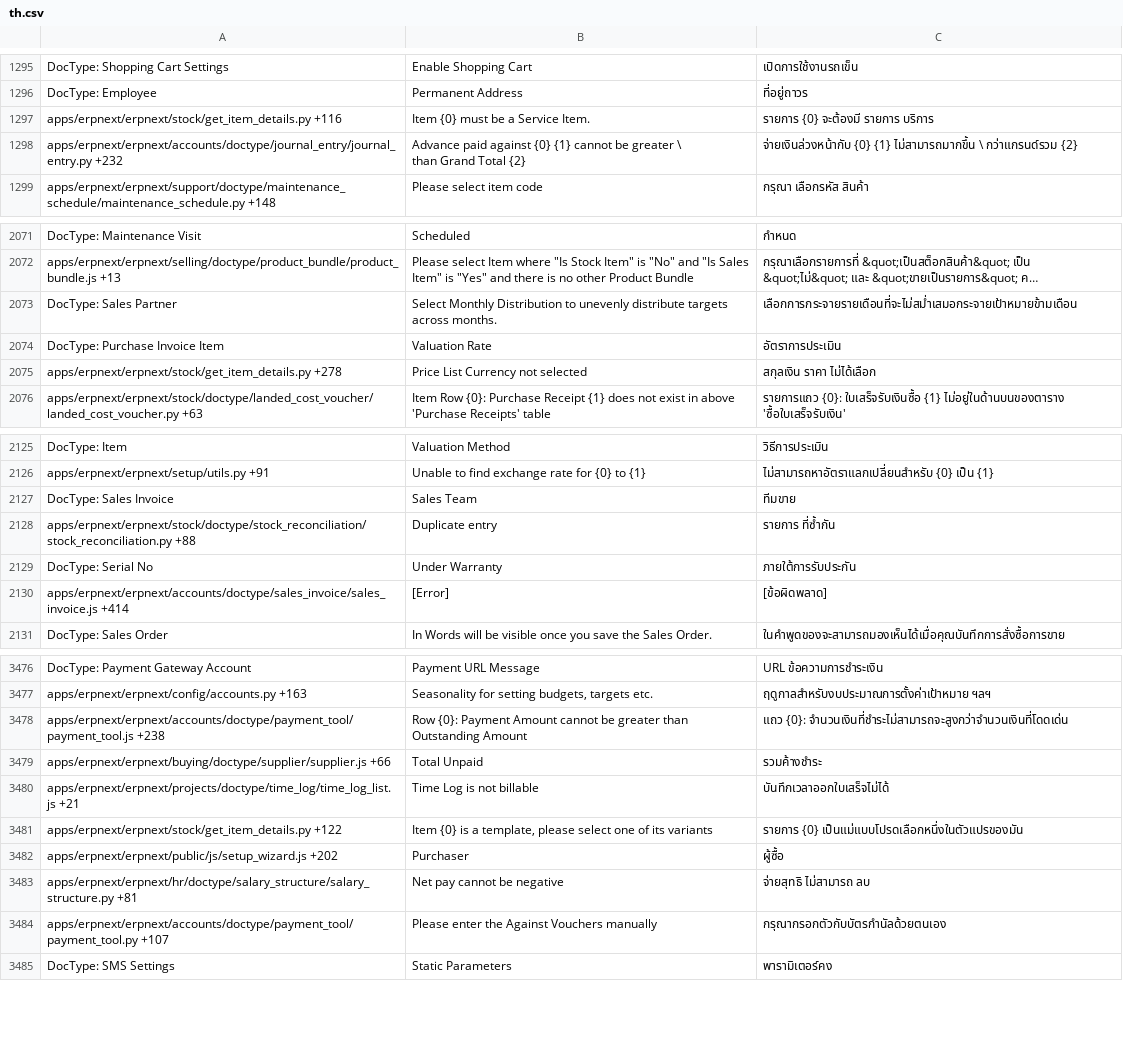
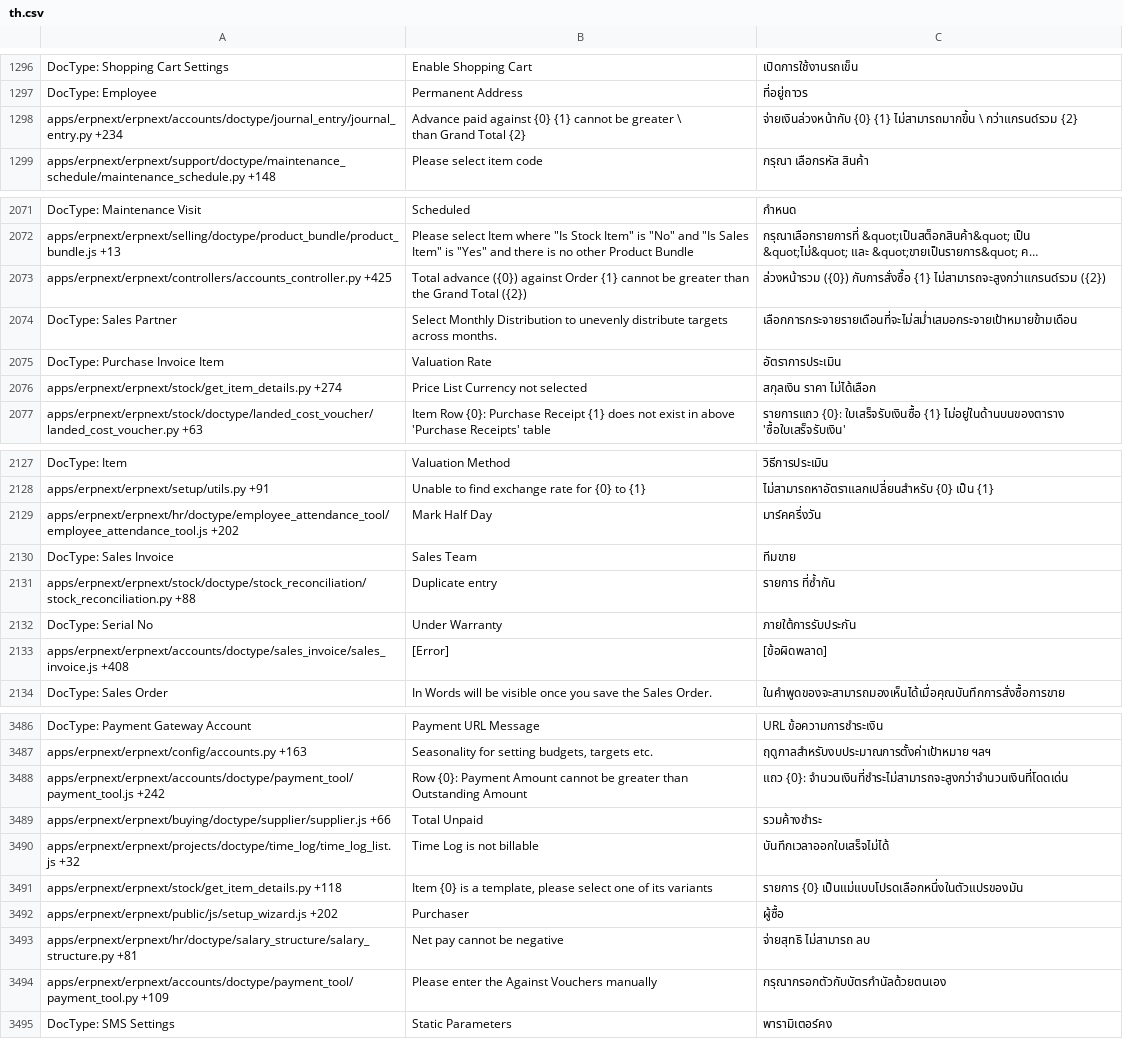
Before and after one commit to techyst-net/nexyst, a CSV file: erpnext/translations/th.csv, drawn as a sheet; only a part is shown, gaps mark what is left out; long unchanged cells end in …; removed rows and columns are numbered as before the commit, all else as after; the diff covers the shown part only; the diff names each change by its address in the sheet, - before the commit and + after, or states it on an @@ line.

```diff
--- a/erpnext/translations/th.csv
+++ b/erpnext/translations/th.csv
-row 1297: apps/erpnext/erpnext/stock/get_item_details.py +116 | Item {0} must be a Service Item. | รายการ {0} จะต้องมี รายการ บริการ
-A1298: apps/erpnext/erpnext/accounts/doctype/journal_entry/journal_entry.py +232
+A1298: apps/erpnext/erpnext/accounts/doctype/journal_entry/journal_entry.py +234
+row 2073: apps/erpnext/erpnext/controllers/accounts_controller.py +425 | Total advance ({0}) against Order {1} cannot be greater than the Grand Total ({2}) | ล่วงหน้ารวม ({0}) กับการสั่งซื้อ {1} ไม่สามารถจะสูงกว่าแกรนด์รวม ({2})
-A2076: apps/erpnext/erpnext/stock/get_item_details.py +278
+A2076: apps/erpnext/erpnext/stock/get_item_details.py +274
+row 2129: apps/erpnext/erpnext/hr/doctype/employee_attendance_tool/employee_attendance_tool.js +202 | Mark Half Day | มาร์คครึ่งวัน
-A2133: apps/erpnext/erpnext/accounts/doctype/sales_invoice/sales_invoice.js +414
+A2133: apps/erpnext/erpnext/accounts/doctype/sales_invoice/sales_invoice.js +408
-A3488: apps/erpnext/erpnext/accounts/doctype/payment_tool/payment_tool.js +238
+A3488: apps/erpnext/erpnext/accounts/doctype/payment_tool/payment_tool.js +242
-A3490: apps/erpnext/erpnext/projects/doctype/time_log/time_log_list.js +21
+A3490: apps/erpnext/erpnext/projects/doctype/time_log/time_log_list.js +32
-A3491: apps/erpnext/erpnext/stock/get_item_details.py +122
+A3491: apps/erpnext/erpnext/stock/get_item_details.py +118
-A3494: apps/erpnext/erpnext/accounts/doctype/payment_tool/payment_tool.py +107
+A3494: apps/erpnext/erpnext/accounts/doctype/payment_tool/payment_tool.py +109
```
Also changed, not shown: 15 added rows, 5 removed rows and 120 edited cells elsewhere in this file, erpnext/translations/he.csv, erpnext/translations/ml.csv, 51 other files.
